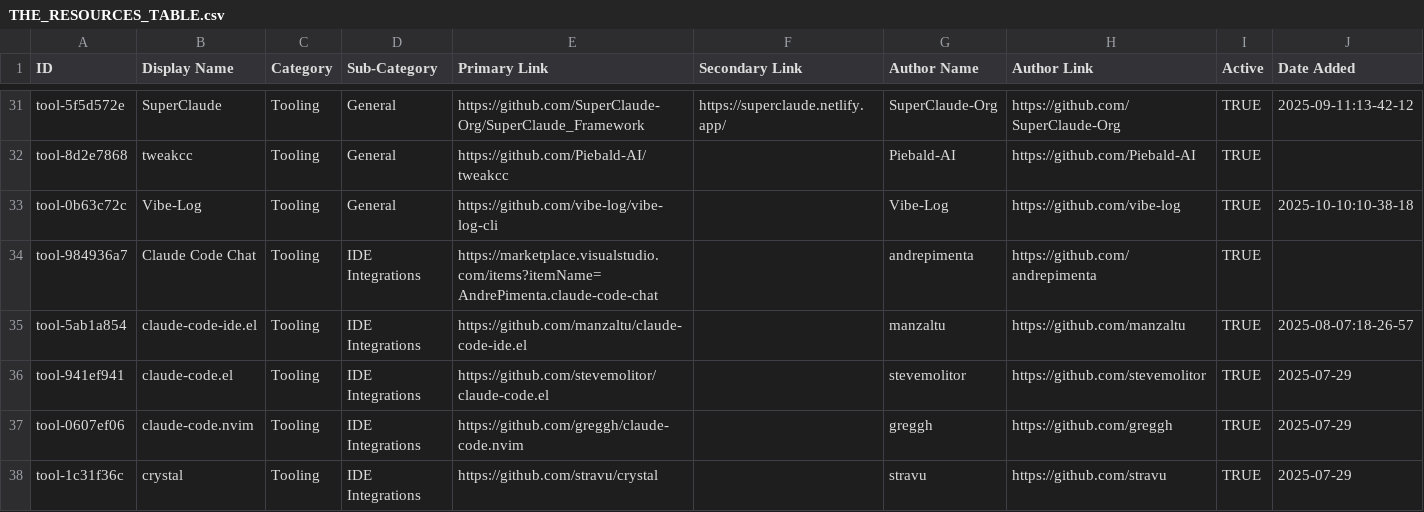
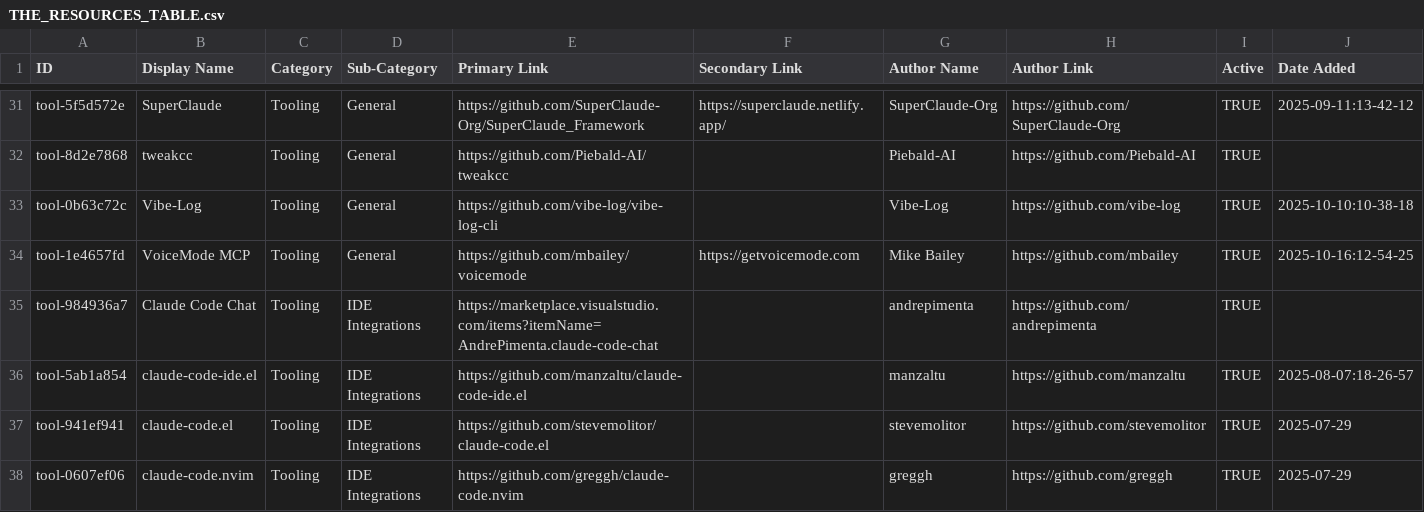
Before and after one commit to thedotmack/awesome-claude-code, a CSV file: THE_RESOURCES_TABLE.csv, drawn as a sheet; only a part is shown, gaps mark what is left out; the shorter side is filled out with more unchanged rows; rows hold the shown columns only; the diff names each change by its address in the sheet, - before the commit and + after, or states it on an @@ line.

```diff
--- a/THE_RESOURCES_TABLE.csv
+++ b/THE_RESOURCES_TABLE.csv
+row 34: tool-1e4657fd | VoiceMode MCP | Tooling | General | https://github.com/mbailey/voicemode | https://getvoicemode.com | Mike Bailey | https://github.com/mbailey | TRUE | 2025-10-16:12-54-25
```
Also changed, not shown: 1 other file.
